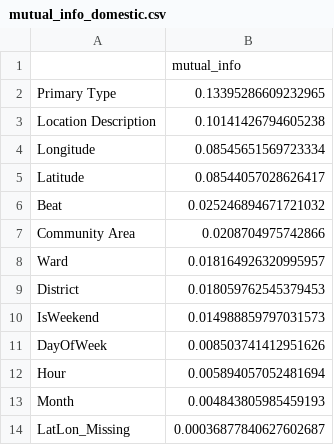
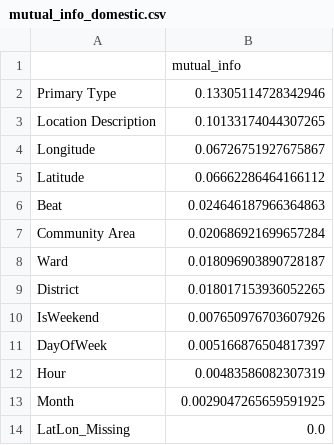
Before and after one commit to PadmasaleAravindaValli/CAPSTONE-PROJECT, a CSV file: reports/mutual_info_domestic.csv, drawn as a sheet.

```diff
--- a/reports/mutual_info_domestic.csv
+++ b/reports/mutual_info_domestic.csv
@@ -1,14 +1,14 @@
 ,mutual_info
-Primary Type,0.13395286609232965
-Location Description,0.10141426794605238
-Longitude,0.08545651569723334
-Latitude,0.08544057028626417
-Beat,0.025246894671721032
-Community Area,0.0208704975742866
-Ward,0.018164926320995957
-District,0.018059762545379453
-IsWeekend,0.014988859797031573
-DayOfWeek,0.008503741412951626
-Hour,0.005894057052481694
-Month,0.004843805985459193
-LatLon_Missing,0.00036877840627602687
+Primary Type,0.13305114728342946
+Location Description,0.10133174044307265
+Longitude,0.06726751927675867
+Latitude,0.06662286464166112
+Beat,0.024646187966364863
+Community Area,0.020686921699657284
+Ward,0.018096903890728187
+District,0.018017153936052265
+IsWeekend,0.007650976703607926
+DayOfWeek,0.005166876504817397
+Hour,0.00483586082307319
+Month,0.0029047265659591925
+LatLon_Missing,0.0
```
Also changed, not shown: outputs/leakfree_results.csv, 9 other files.
